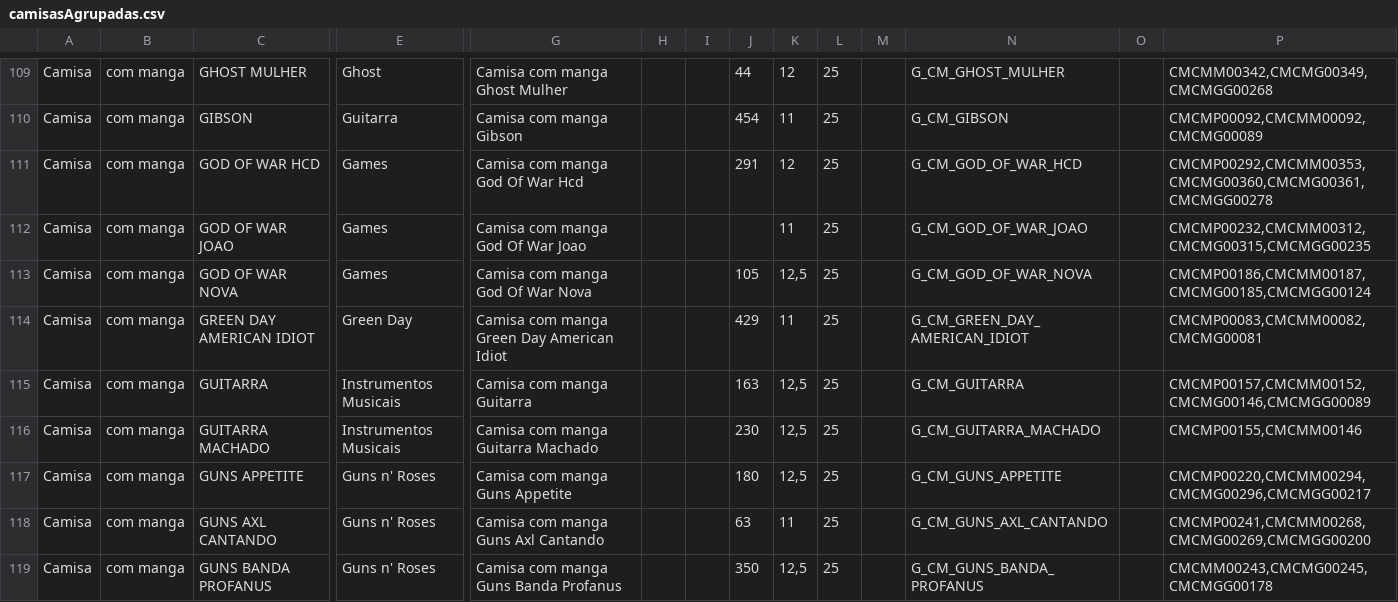
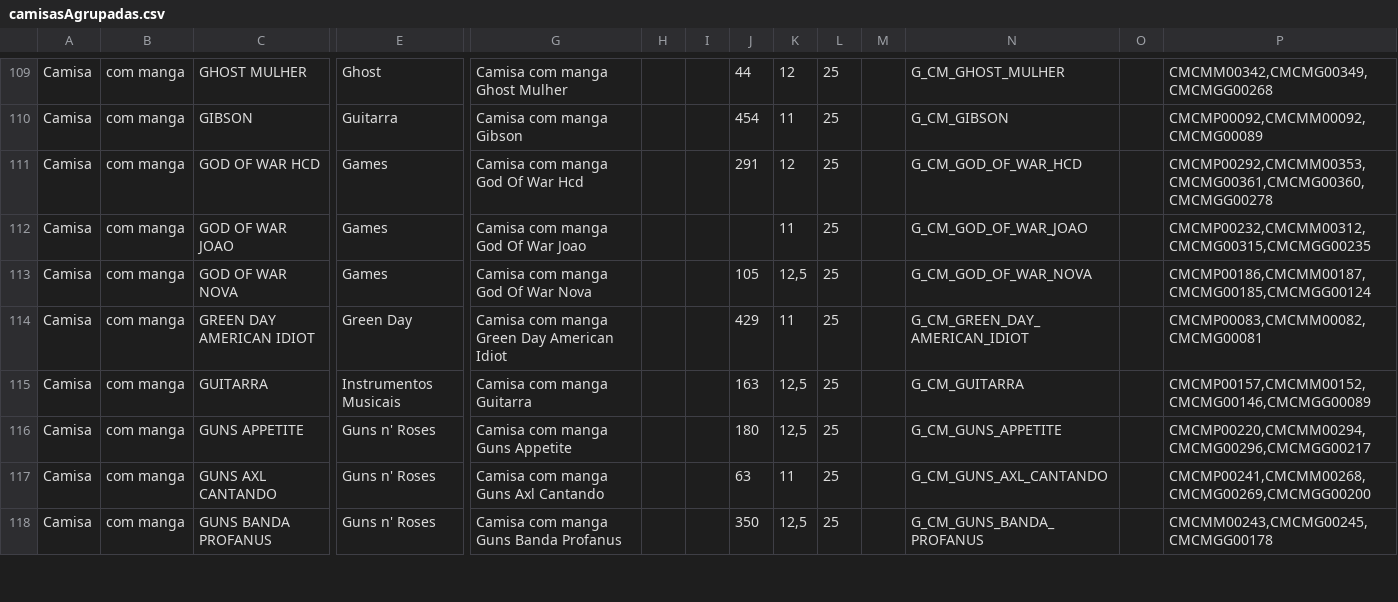
Before and after one commit to edumneves/excel, a CSV file: camisasAgrupadas.csv, drawn as a sheet; only a part is shown, gaps mark what is left out; removed rows and columns are numbered as before the commit, all else as after; rows hold the shown columns only; the diff covers the shown part only; the diff names each change by its address in the sheet, - before the commit and + after, or states it on an @@ line.

```diff
--- a/camisasAgrupadas.csv
+++ b/camisasAgrupadas.csv
-P111: CMCMP00292,CMCMM00353,CMCMG00360,CMCMG00361,CMCMGG00278
+P111: CMCMP00292,CMCMM00353,CMCMG00361,CMCMG00360,CMCMGG00278
-row 116: Camisa | com manga | GUITARRA MACHADO | Instrumentos Musicais | Camisa com manga Guitarra Machado |  |  | 230 | 12,5 | 25 |  | G_CM_GUITARRA_MACHADO |  | CMCMP00155,CMCMM00146
```
Also changed, not shown: 6 added rows, 4 removed rows and 57 edited cells elsewhere in this file, camisas.csv, camisasHabilitadas.csv, 6 other files.
